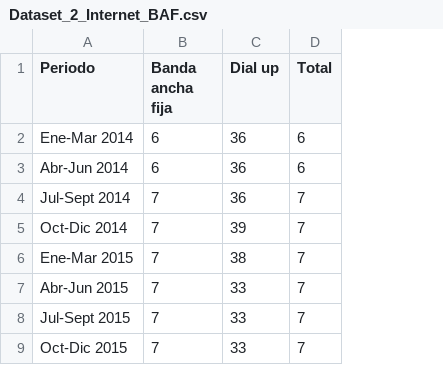
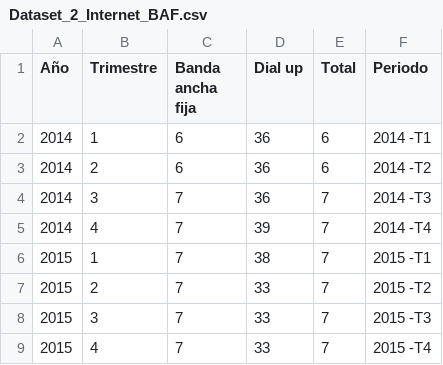
Before and after one commit to jhonevergallegoate/Jhonevergallegoate_PI_DA-02, a CSV file: DASHBOARD/DATA/Dataset_2_Internet_BAF.csv, drawn as a sheet; only a part is shown; removed rows and columns are numbered as before the commit, all else as after; the diff names each change by its address in the sheet, - before the commit and + after, or states it on an @@ line.

```diff
--- a/DASHBOARD/DATA/Dataset_2_Internet_BAF.csv
+++ b/DASHBOARD/DATA/Dataset_2_Internet_BAF.csv
-column A (Periodo), rows 2-9: Ene-Mar 2014 | Abr-Jun 2014 | Jul-Sept 2014 | Oct-Dic 2014 | Ene-Mar 2015 | Abr-Jun 2015 | Jul-Sept 2015 | Oct-Dic 2015
+column A (Año), rows 2-9: 2014 | 2014 | 2014 | 2014 | 2015 | 2015 | 2015 | 2015
+column B (Trimestre), rows 2-9: 1 | 2 | 3 | 4 | 1 | 2 | 3 | 4
+column F (Periodo), rows 2-9: 2014 -T1 | 2014 -T2 | 2014 -T3 | 2014 -T4 | 2015 -T1 | 2015 -T2 | 2015 -T3 | 2015 -T4
```
Also changed, not shown: DASHBOARD/DATA/Dataset_3_Historico_velocidad_internet.csv, DASHBOARD/DATA/Dataset_5_Internet_Accesos_tecnologia.csv, 3 other files.
